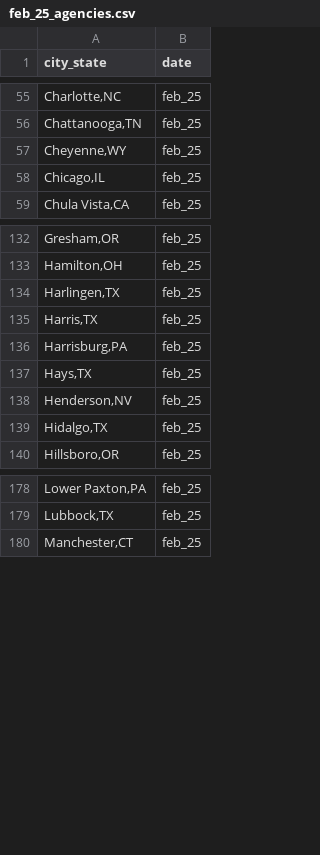
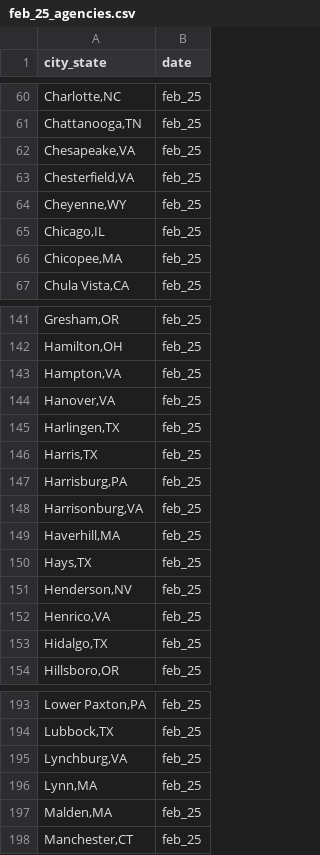
Before and after one commit to AH-Datalytics/rtci, a CSV file: data/archive/feb_25_agencies.csv, drawn as a sheet; only a part is shown, gaps mark what is left out; the diff covers the shown part only.

```diff
--- a/data/archive/feb_25_agencies.csv
+++ b/data/archive/feb_25_agencies.csv
@@ -56,4 +61,7 @@
 "Chattanooga,TN","feb_25"
+"Chesapeake,VA","feb_25"
+"Chesterfield,VA","feb_25"
 "Cheyenne,WY","feb_25"
 "Chicago,IL","feb_25"
+"Chicopee,MA","feb_25"
 "Chula Vista,CA","feb_25"
@@ -133,2 +142,4 @@
 "Hamilton,OH","feb_25"
+"Hampton,VA","feb_25"
+"Hanover,VA","feb_25"
 "Harlingen,TX","feb_25"
@@ -136,4 +147,7 @@
 "Harrisburg,PA","feb_25"
+"Harrisonburg,VA","feb_25"
+"Haverhill,MA","feb_25"
 "Hays,TX","feb_25"
 "Henderson,NV","feb_25"
+"Henrico,VA","feb_25"
 "Hidalgo,TX","feb_25"
@@ -179,2 +194,5 @@
 "Lubbock,TX","feb_25"
+"Lynchburg,VA","feb_25"
+"Lynn,MA","feb_25"
+"Malden,MA","feb_25"
 "Manchester,CT","feb_25"
```
Also changed, not shown: 21 added rows elsewhere in this file, data/sample_cities.csv.
